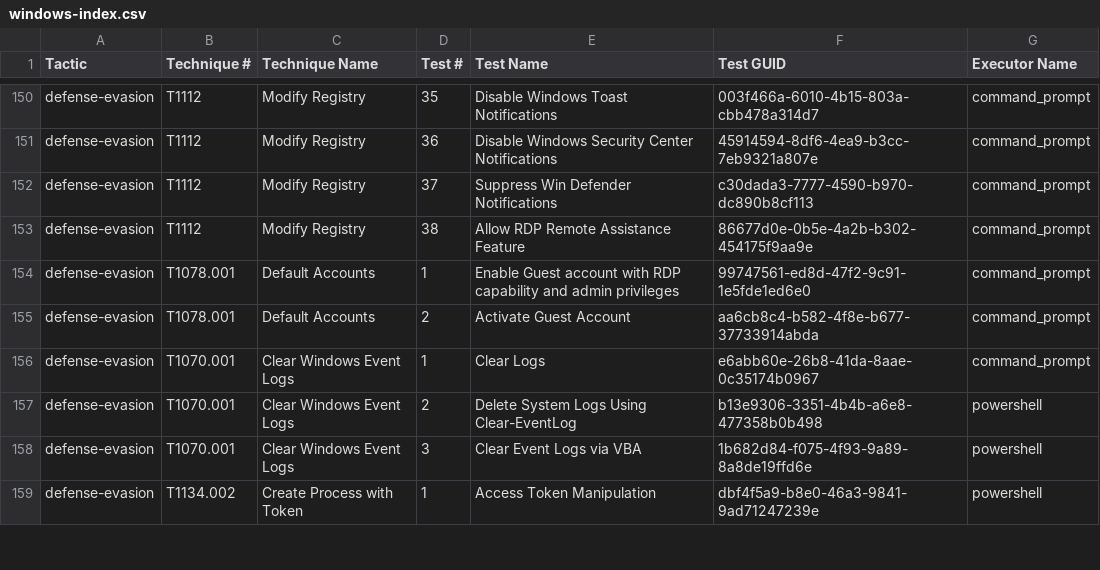
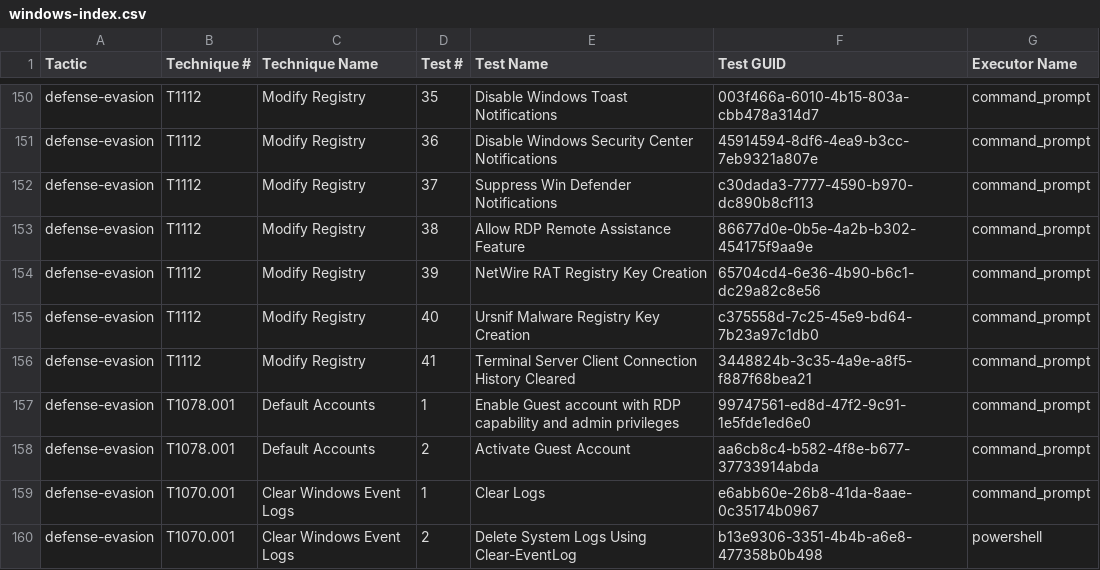
Before and after one commit to redcanaryco/atomic-red-team, a CSV file: atomics/Indexes/Indexes-CSV/windows-index.csv, drawn as a sheet; only a part is shown, gaps mark what is left out; the shorter side is filled out with more unchanged rows; the diff names each change by its address in the sheet, - before the commit and + after, or states it on an @@ line.

```diff
--- a/atomics/Indexes/Indexes-CSV/windows-index.csv
+++ b/atomics/Indexes/Indexes-CSV/windows-index.csv
+row 154: defense-evasion | T1112 | Modify Registry | 39 | NetWire RAT Registry Key Creation | 65704cd4-6e36-4b90-b6c1-dc29a82c8e56 | command_prompt
+row 155: defense-evasion | T1112 | Modify Registry | 40 | Ursnif Malware Registry Key Creation | c375558d-7c25-45e9-bd64-7b23a97c1db0 | command_prompt
+row 156: defense-evasion | T1112 | Modify Registry | 41 | Terminal Server Client Connection History Cleared | 3448824b-3c35-4a9e-a8f5-f887f68bea21 | command_prompt
```
Also changed, not shown: atomics/Indexes/Indexes-CSV/index.csv, 4 other files.
